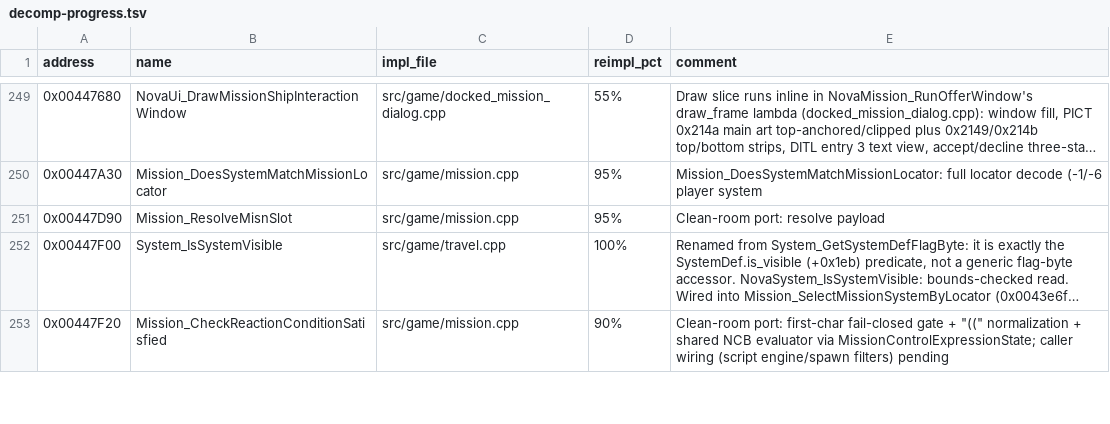
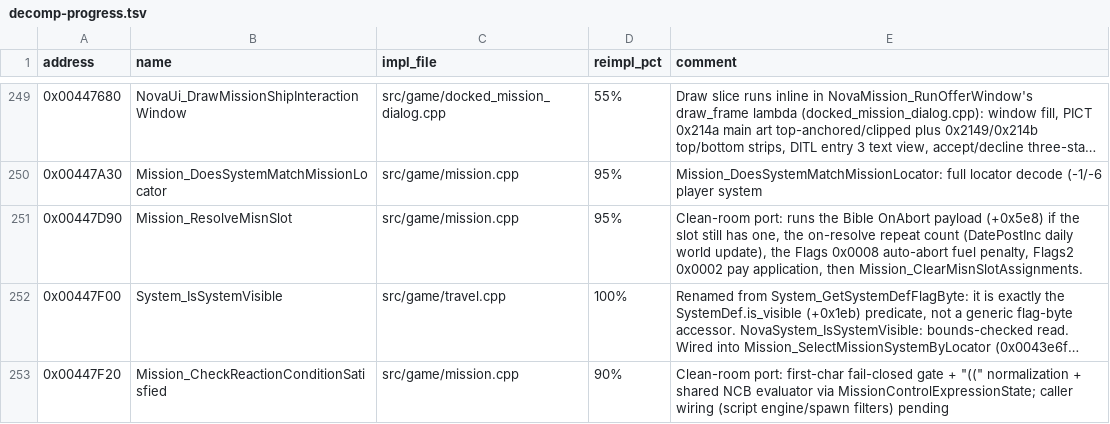
Before and after one commit to wraitii/evnova-decomp, a TSV file: decomp-progress.tsv, drawn as a sheet; only a part is shown, gaps mark what is left out; long unchanged cells end in …; the diff covers the shown part only; the diff names each change by its address in the sheet, - before the commit and + after, or states it on an @@ line.

Commit message:
Correct mission payload and acceptance dialog flow

```diff
--- a/decomp-progress.tsv
+++ b/decomp-progress.tsv
-E251 (comment): Clean-room port: resolve payload
+E251 (comment): Clean-room port: runs the Bible OnAbort payload (+0x5e8) if the slot still has one, the on-resolve repeat count (DatePostInc daily world update), the Flags 0x0008 auto-abort fuel penalty, Flags2 0x0002 pay application, then Mission_ClearMisnSlotAssignments.
```
Also changed, not shown: 5 edited cells elsewhere in this file, 9 other files.
